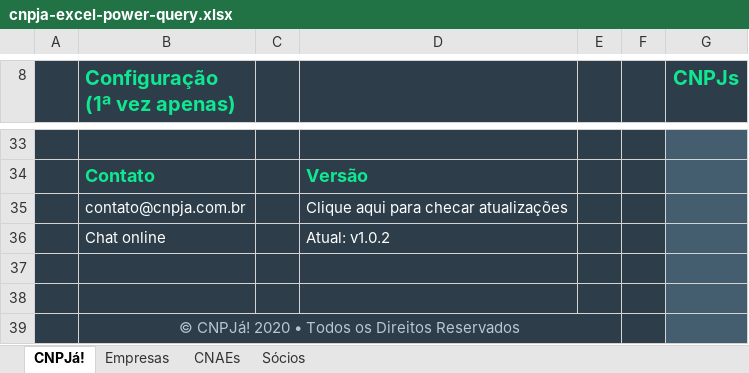
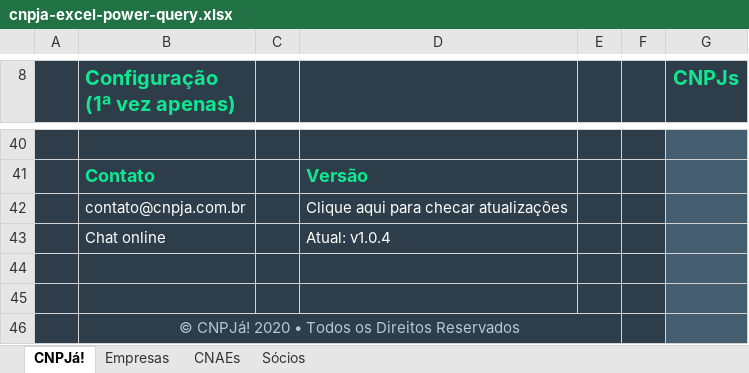
Before and after one commit to cnpja/example-nodejs, an Excel workbook: tools/excel/cnpja-excel-power-query.xlsx, sheet CNPJá!, drawn as a sheet; only a part is shown, gaps mark what is left out; values as stored, in another font and other column widths than the file's, no borders; charts and pictures and table styles not drawn; addresses are those after the commit; the diff covers the shown part only; the diff names each change by its address in the sheet, - before the commit and + after, or states it on an @@ line.

```diff
--- a/tools/excel/cnpja-excel-power-query.xlsx (sheet CNPJá!)
+++ b/tools/excel/cnpja-excel-power-query.xlsx (sheet CNPJá!)
-D43: Atual: v1.0.2
+D43: Atual: v1.0.4
```
Also changed, not shown: 9 added rows, 2 removed rows, 1 edited cell and cell formats elsewhere in this sheet, charts or pictures.
